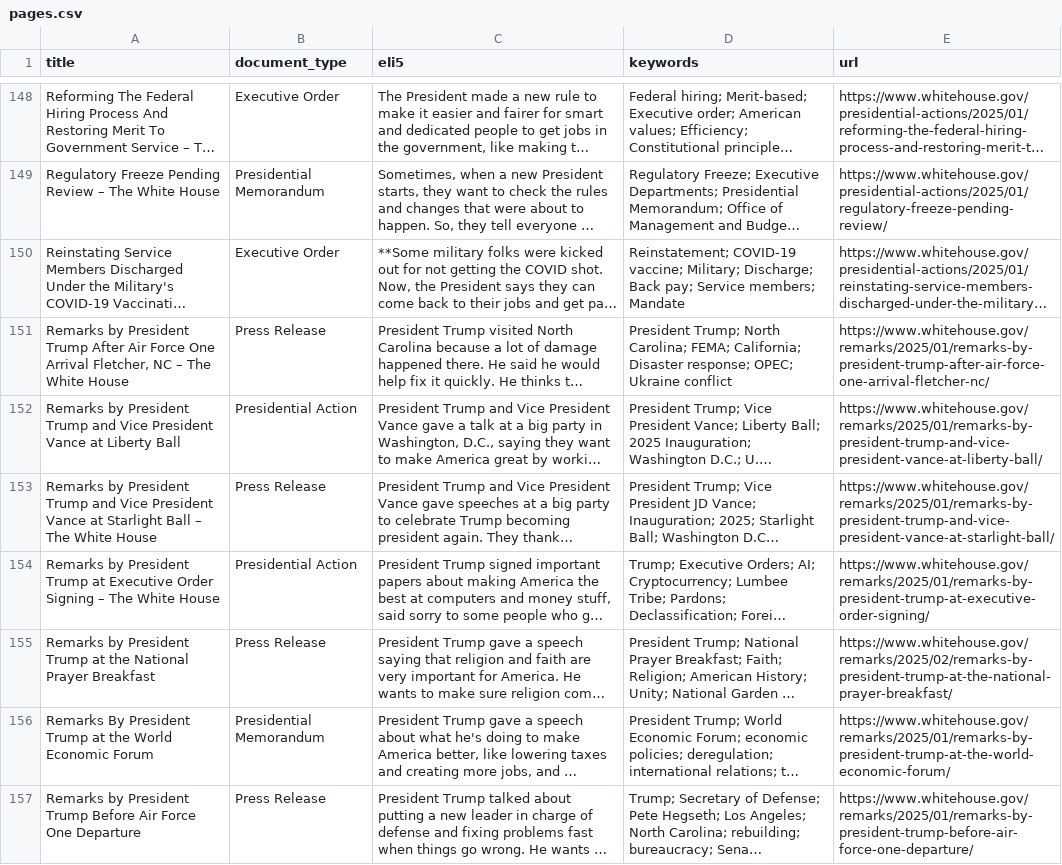
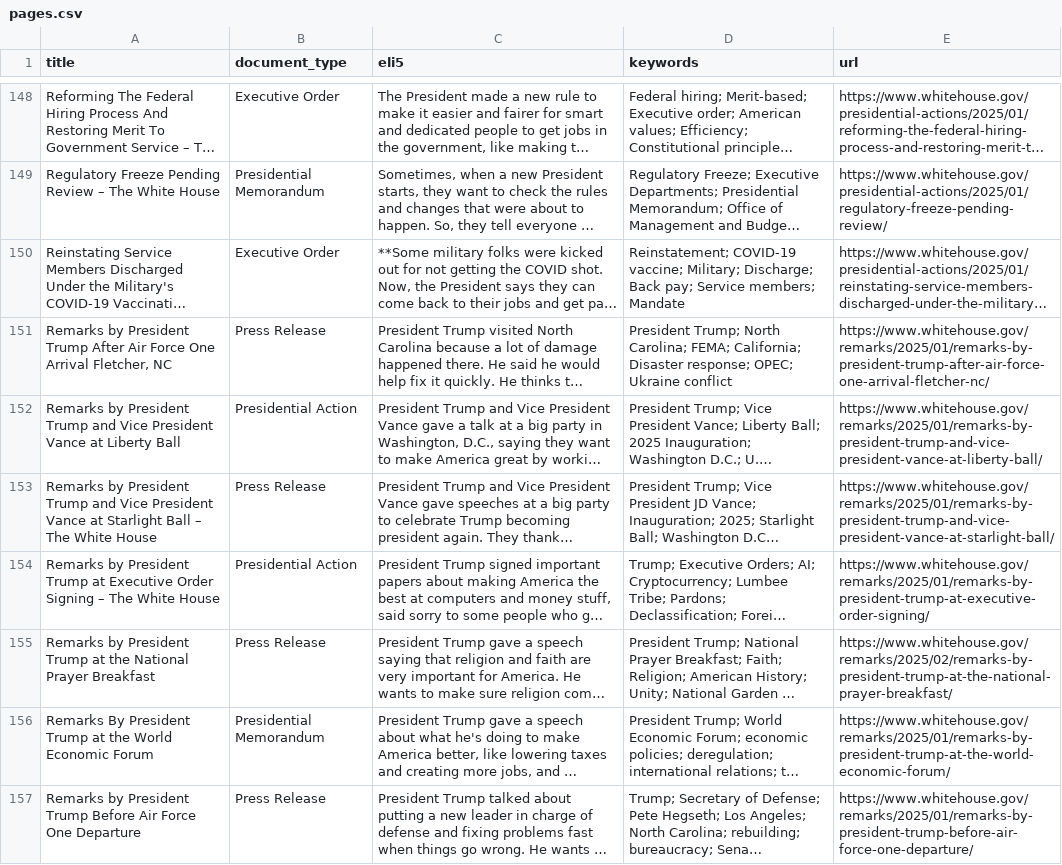
Before and after one commit to mjbommar/wh-pa, a CSV file: pages.csv, drawn as a sheet; only a part is shown, gaps mark what is left out; long unchanged cells end in …; the diff names each change by its address in the sheet, - before the commit and + after, or states it on an @@ line.

```diff
--- a/pages.csv
+++ b/pages.csv
-A151 (title): …Fletcher, NC – The White House
+A151 (title): …Fletcher, NC
```
Also changed, not shown: 1 other file.
